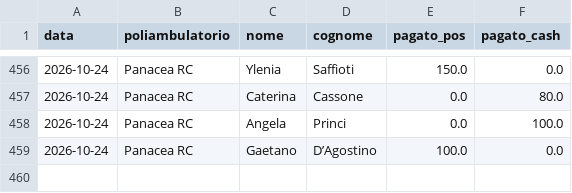
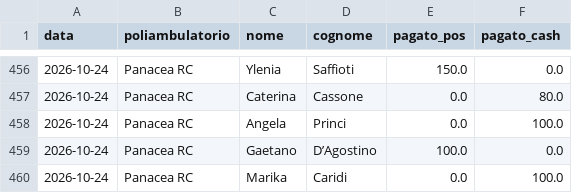
Before and after one commit to rlicordari/report_privato, a CSV file: data/visits.csv, drawn as a sheet; only a part is shown, gaps mark what is left out; the diff names each change by its address in the sheet, - before the commit and + after, or states it on an @@ line.

Commit message:
Visita: Caridi Marika @ Panacea RC (2026-10-24)

```diff
--- a/data/visits.csv
+++ b/data/visits.csv
+row 460: 2026-10-24 | Panacea RC | Marika | Caridi | 0.0 | 100.0
```
